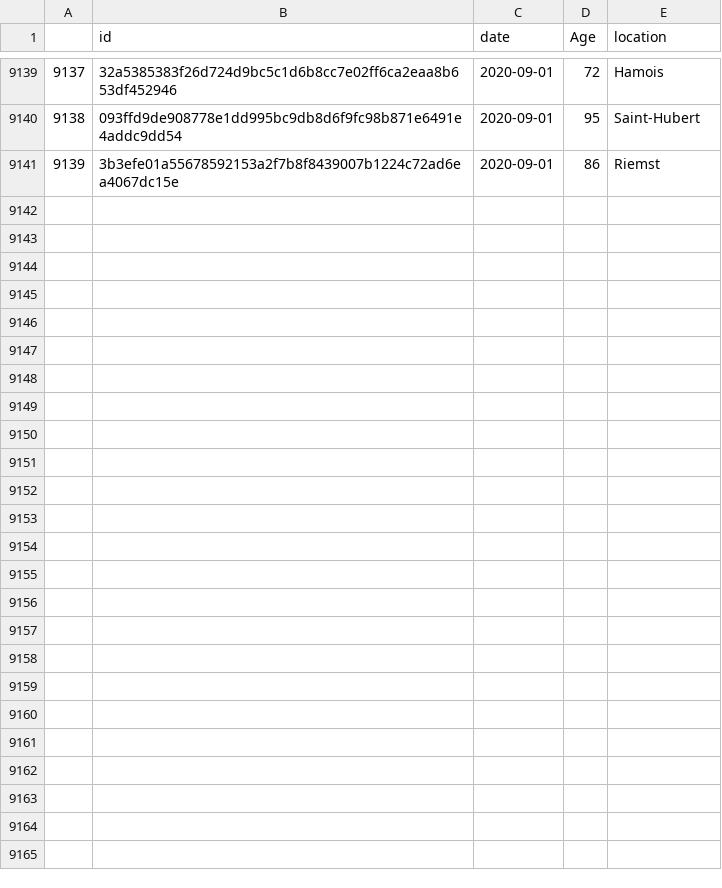
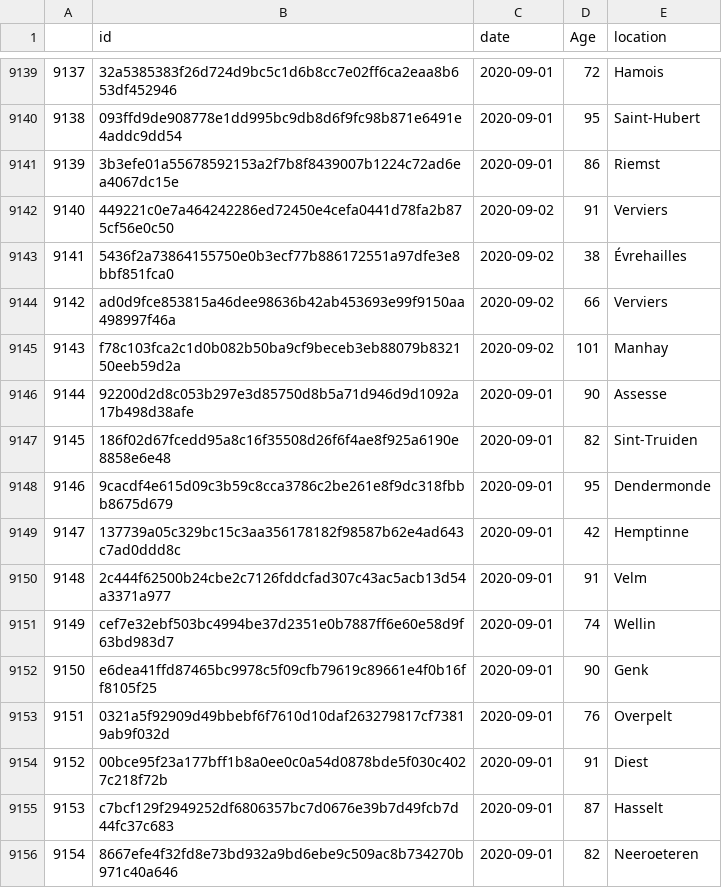
Before and after one commit to pschaus/covidbe-opendata, a CSV file: static/csv/inmemoriam_2020.csv, drawn as a sheet; only a part is shown, gaps mark what is left out; the diff names each change by its address in the sheet, - before the commit and + after, or states it on an @@ line.

```diff
--- a/static/csv/inmemoriam_2020.csv
+++ b/static/csv/inmemoriam_2020.csv
+row 9142: 9140 | 449221c0e7a464242286ed72450e4cefa0441d78fa2b875cf56e0c50 | 2020-09-02 | 91 | Verviers
+row 9143: 9141 | 5436f2a73864155750e0b3ecf77b886172551a97dfe3e8bbf851fca0 | 2020-09-02 | 38 | Évrehailles
+row 9144: 9142 | ad0d9fce853815a46dee98636b42ab453693e99f9150aa498997f46a | 2020-09-02 | 66 | Verviers
+row 9145: 9143 | f78c103fca2c1d0b082b50ba9cf9beceb3eb88079b832150eeb59d2a | 2020-09-02 | 101 | Manhay
+row 9146: 9144 | 92200d2d8c053b297e3d85750d8b5a71d946d9d1092a17b498d38afe | 2020-09-01 | 90 | Assesse
+row 9147: 9145 | 186f02d67fcedd95a8c16f35508d26f6f4ae8f925a6190e8858e6e48 | 2020-09-01 | 82 | Sint-Truiden
+row 9148: 9146 | 9cacdf4e615d09c3b59c8cca3786c2be261e8f9dc318fbbb8675d679 | 2020-09-01 | 95 | Dendermonde
+row 9149: 9147 | 137739a05c329bc15c3aa356178182f98587b62e4ad643c7ad0ddd8c | 2020-09-01 | 42 | Hemptinne
+row 9150: 9148 | 2c444f62500b24cbe2c7126fddcfad307c43ac5acb13d54a3371a977 | 2020-09-01 | 91 | Velm
+row 9151: 9149 | cef7e32ebf503bc4994be37d2351e0b7887ff6e60e58d9f63bd983d7 | 2020-09-01 | 74 | Wellin
+row 9152: 9150 | e6dea41ffd87465bc9978c5f09cfb79619c89661e4f0b16ff8105f25 | 2020-09-01 | 90 | Genk
+row 9153: 9151 | 0321a5f92909d49bbebf6f7610d10daf263279817cf73819ab9f032d | 2020-09-01 | 76 | Overpelt
+row 9154: 9152 | 00bce95f23a177bff1b8a0ee0c0a54d0878bde5f030c4027c218f72b | 2020-09-01 | 91 | Diest
+row 9155: 9153 | c7bcf129f2949252df6806357bc7d0676e39b7d49fcb7d44fc37c683 | 2020-09-01 | 87 | Hasselt
+row 9156: 9154 | 8667efe4f32fd8e73bd932a9bd6ebe9c509ac8b734270b971c40a646 | 2020-09-01 | 82 | Neeroeteren
```
Also changed, not shown: static/csv/be-covid-timeseries.csv, static/csv/cases_daily_ins3.csv, 51 other files.
